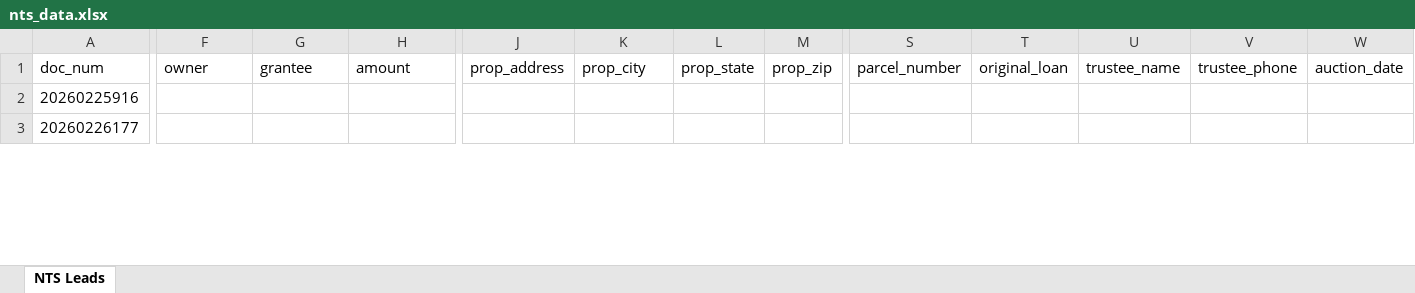
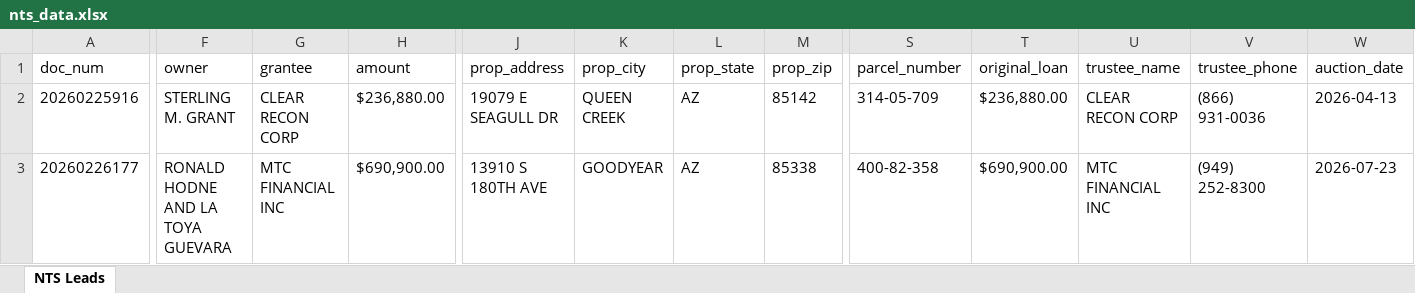
Before and after one commit to Darqsin/Chat-Scraper, an Excel workbook: nts_data.xlsx, sheet NTS Leads, drawn as a sheet; only a part is shown, gaps mark what is left out; values as stored, in another font and other column widths than the file's, no borders; the diff covers the shown part only; the diff names each change by its address in the sheet, - before the commit and + after, or states it on an @@ line.

```diff
--- a/nts_data.xlsx (sheet NTS Leads)
+++ b/nts_data.xlsx (sheet NTS Leads)
-F2 (owner): (empty)
+F2 (owner): STERLING M. GRANT
-G2 (grantee): (empty)
+G2 (grantee): CLEAR RECON CORP
-H2 (amount): (empty)
+H2 (amount): $236,880.00
-J2 (prop_address): (empty)
+J2 (prop_address): 19079 E SEAGULL DR
-K2 (prop_city): (empty)
+K2 (prop_city): QUEEN CREEK
-L2:L3 (prop_state): (empty)
+L2:L3 (prop_state): AZ
-M2 (prop_zip): (empty)
+M2 (prop_zip): 85142
-S2 (parcel_number): (empty)
+S2 (parcel_number): 314-05-709
-T2 (original_loan): (empty)
+T2 (original_loan): $236,880.00
-U2 (trustee_name): (empty)
+U2 (trustee_name): CLEAR RECON CORP
-V2 (trustee_phone): (empty)
+V2 (trustee_phone): (866) 931-0036
-W2 (auction_date): (empty)
+W2 (auction_date): 2026-04-13
-F3 (owner): (empty)
+F3 (owner): RONALD HODNE AND LA TOYA GUEVARA
-G3 (grantee): (empty)
+G3 (grantee): MTC FINANCIAL INC
-H3 (amount): (empty)
+H3 (amount): $690,900.00
-J3 (prop_address): (empty)
+J3 (prop_address): 13910 S 180TH AVE
-K3 (prop_city): (empty)
+K3 (prop_city): GOODYEAR
-M3 (prop_zip): (empty)
+M3 (prop_zip): 85338
-S3 (parcel_number): (empty)
+S3 (parcel_number): 400-82-358
-T3 (original_loan): (empty)
+T3 (original_loan): $690,900.00
-U3 (trustee_name): (empty)
+U3 (trustee_name): MTC FINANCIAL INC
-V3 (trustee_phone): (empty)
+V3 (trustee_phone): (949) 252-8300
-W3 (auction_date): (empty)
+W3 (auction_date): 2026-07-23
```
Also changed, not shown: 594 edited cells elsewhere in this sheet, 5 other files.
